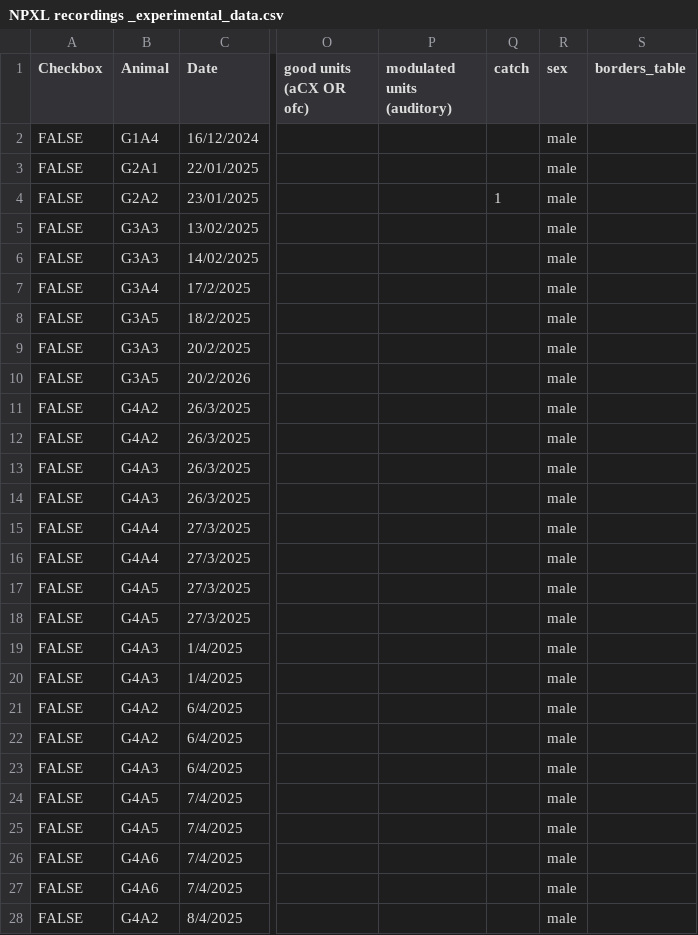
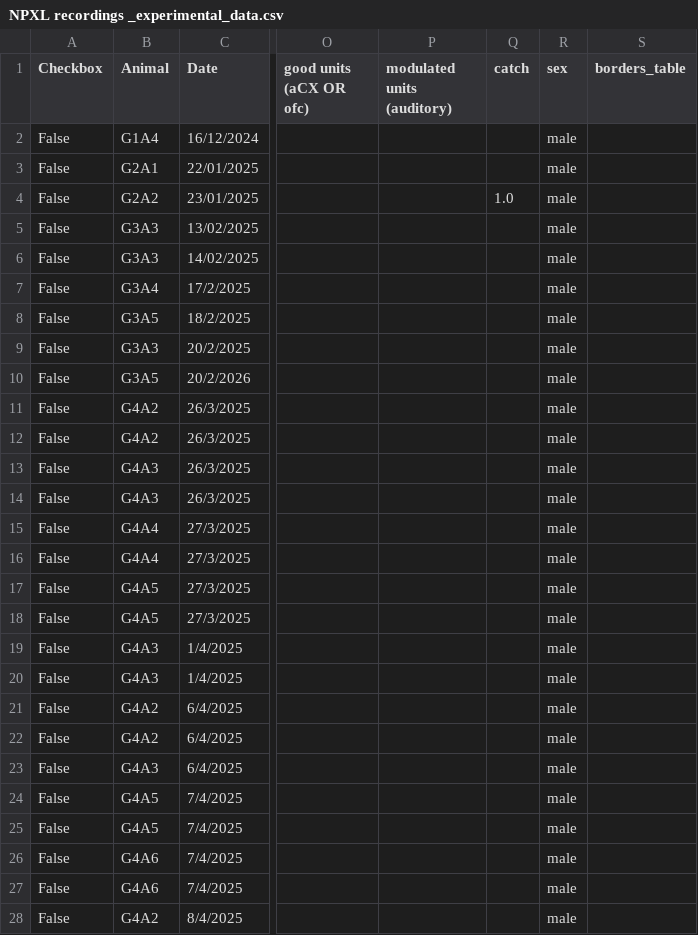
Before and after one commit to AmichaiLaviRudel/Working-Memory, a CSV file: users_data/Amichai/NPXL recordings _experimental_data.csv, drawn as a sheet; only a part is shown, gaps mark what is left out; the diff covers the shown part only; the diff names each change by its address in the sheet, - before the commit and + after, or states it on an @@ line.

```diff
--- a/users_data/Amichai/NPXL recordings _experimental_data.csv
+++ b/users_data/Amichai/NPXL recordings _experimental_data.csv
-A2:A28 (Checkbox): FALSE
+A2:A28 (Checkbox): False
-Q4 (catch): 1
+Q4 (catch): 1.0
```
Also changed, not shown: 12 edited cells elsewhere in this file, users_data/Amichai/projects_list.csv, 14 other files.
